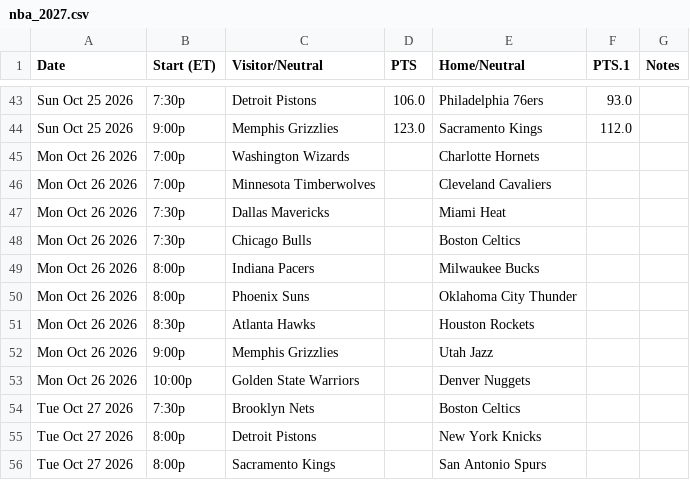
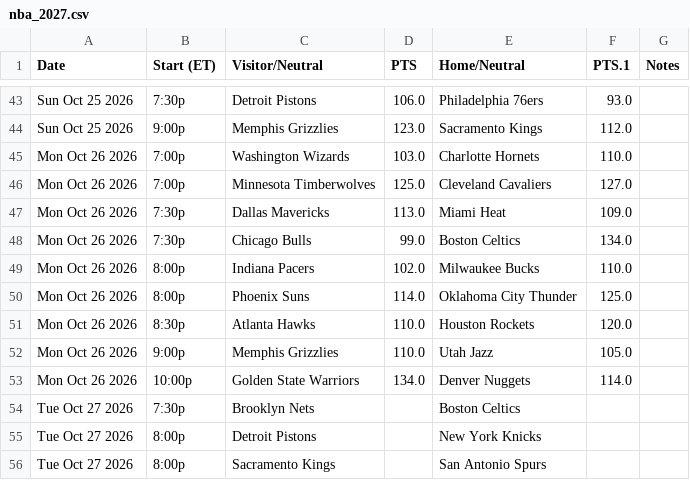
Before and after one commit to elevation-edge-sports-data/multisport-playoff-lab, a CSV file: data/nba/nba_2027.csv, drawn as a sheet; only a part is shown, gaps mark what is left out.

```diff
--- a/data/nba/nba_2027.csv
+++ b/data/nba/nba_2027.csv
@@ -44,11 +44,11 @@ Sun Oct 25 2026,7:30p,Detroit Pistons,106.0,Philadelphia 76ers,93.0,
 Sun Oct 25 2026,9:00p,Memphis Grizzlies,123.0,Sacramento Kings,112.0,
-Mon Oct 26 2026,7:00p,Washington Wizards,,Charlotte Hornets,,
-Mon Oct 26 2026,7:00p,Minnesota Timberwolves,,Cleveland Cavaliers,,
-Mon Oct 26 2026,7:30p,Dallas Mavericks,,Miami Heat,,
-Mon Oct 26 2026,7:30p,Chicago Bulls,,Boston Celtics,,
-Mon Oct 26 2026,8:00p,Indiana Pacers,,Milwaukee Bucks,,
-Mon Oct 26 2026,8:00p,Phoenix Suns,,Oklahoma City Thunder,,
-Mon Oct 26 2026,8:30p,Atlanta Hawks,,Houston Rockets,,
-Mon Oct 26 2026,9:00p,Memphis Grizzlies,,Utah Jazz,,
-Mon Oct 26 2026,10:00p,Golden State Warriors,,Denver Nuggets,,
+Mon Oct 26 2026,7:00p,Washington Wizards,103.0,Charlotte Hornets,110.0,
+Mon Oct 26 2026,7:00p,Minnesota Timberwolves,125.0,Cleveland Cavaliers,127.0,
+Mon Oct 26 2026,7:30p,Dallas Mavericks,113.0,Miami Heat,109.0,
+Mon Oct 26 2026,7:30p,Chicago Bulls,99.0,Boston Celtics,134.0,
+Mon Oct 26 2026,8:00p,Indiana Pacers,102.0,Milwaukee Bucks,110.0,
+Mon Oct 26 2026,8:00p,Phoenix Suns,114.0,Oklahoma City Thunder,125.0,
+Mon Oct 26 2026,8:30p,Atlanta Hawks,110.0,Houston Rockets,120.0,
+Mon Oct 26 2026,9:00p,Memphis Grizzlies,110.0,Utah Jazz,105.0,
+Mon Oct 26 2026,10:00p,Golden State Warriors,134.0,Denver Nuggets,114.0,
 Tue Oct 27 2026,7:30p,Brooklyn Nets,,Boston Celtics,,
```
Also changed, not shown: data/nfl/nfl_2026.csv, data/nhl/nhl_2027.csv, 1 other file.
